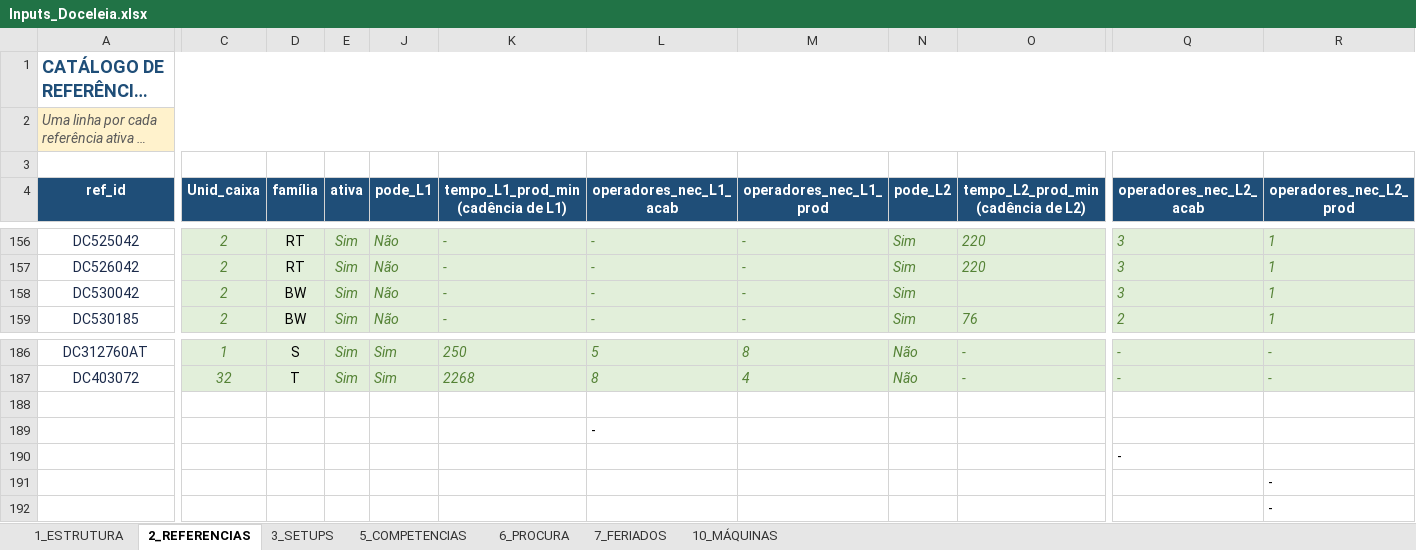
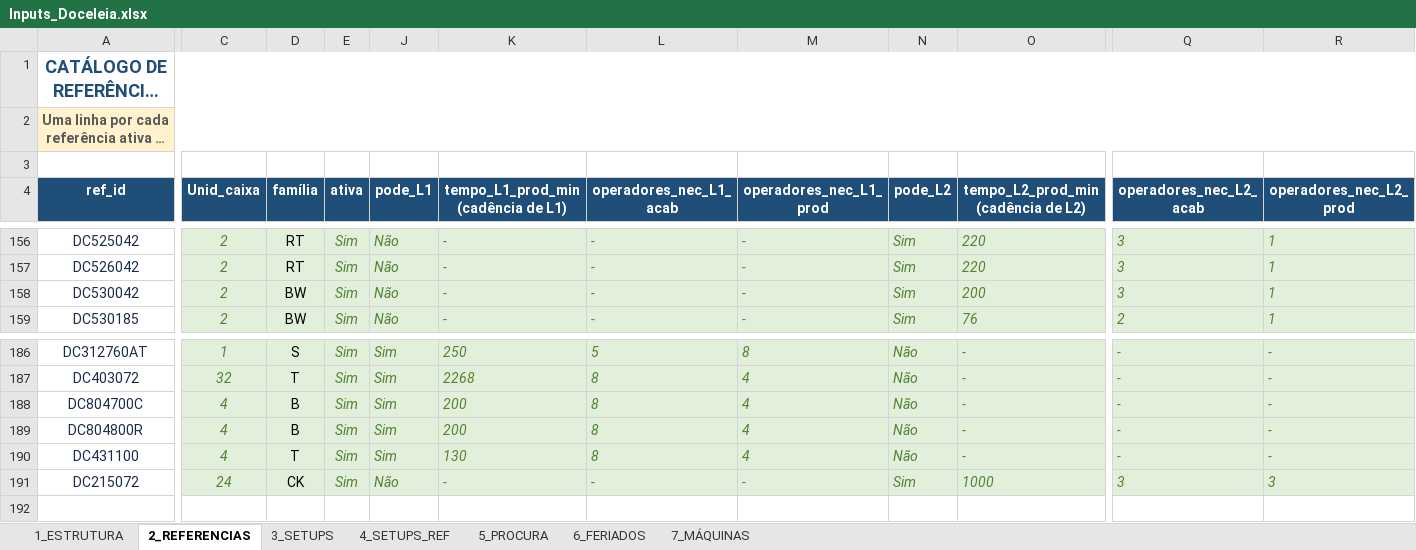
Before and after one commit to MarianaPrimor/tese, an Excel workbook: Inputs_Doceleia.xlsx, sheet 2_REFERENCIAS, drawn as a sheet; only a part is shown, gaps mark what is left out; long unchanged cells end in …; values as stored, in another font and other column widths than the file's, no borders; table styles not drawn; removed rows and columns are numbered as before the commit, all else as after; rows hold the shown columns only; the diff covers the shown part only; the diff names each change by its address in the sheet, - before the commit and + after, or states it on an @@ line.

```diff
--- a/Inputs_Doceleia.xlsx (sheet 2_REFERENCIAS)
+++ b/Inputs_Doceleia.xlsx (sheet 2_REFERENCIAS)
-sheet tab: 6_PROCURA
+sheet tab: 5_PROCURA
-sheet tab: 7_FERIADOS
+sheet tab: 6_FERIADOS
-sheet tab: 10_MÁQUINAS
+sheet tab: 7_MÁQUINAS
-sheet tab: 5_COMPETENCIAS
+sheet tab: 4_SETUPS_REF
-A1:A2 alignment: left
+A1:A2 alignment: center
@@ A2 bold: off → on, italic: on → off @@
-O158: (empty)
+O158: 200
-row 188: (empty)
+row 188: DC804700C | 4 | B | Sim | Sim | 200 | 8 | 4 | Não | - | - | -
-C188:E188 fill: none
+C188:E188 fill: #E2EFDA
-J188:R188 fill: none
+J188:R188 fill: #E2EFDA
-row 189:  |  |  |  |  |  | -
-row 190:  |  |  |  |  |  |  |  |  |  | -
-row 191:  |  |  |  |  |  |  |  |  |  |  | -
-row 192:  |  |  |  |  |  |  |  |  |  |  | -
+row 189: DC804800R | 4 | B | Sim | Sim | 200 | 8 | 4 | Não | - | - | -
+row 190: DC431100 | 4 | T | Sim | Sim | 130 | 8 | 4 | Não | - | - | -
+row 191: DC215072 | 24 | CK | Sim | Não | - | - | - | Sim | 1000 | 3 | 3
```
Also changed, not shown: cell formats elsewhere in this sheet, sheet 5_PROCURA, sheet 6_FERIADOS, sheet 3_SETUPS, 4 other files.
